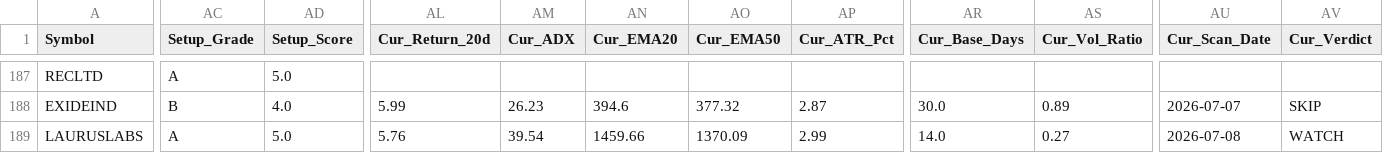
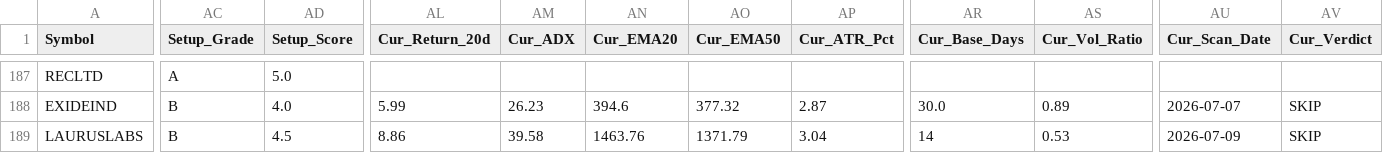
Before and after one commit to AbhiAbhiAbhi/swing-sentinel, a CSV file: data/positions.csv, drawn as a sheet; only a part is shown, gaps mark what is left out; the diff covers the shown part only; the diff names each change by its address in the sheet, - before the commit and + after, or states it on an @@ line.

Commit message:
Auto: morning watchlist level adjustments [skip ci]

```diff
--- a/data/positions.csv
+++ b/data/positions.csv
-AC189 (Setup_Grade): A
+AC189 (Setup_Grade): B
-AD189 (Setup_Score): 5.0
+AD189 (Setup_Score): 4.5
-AL189 (Cur_Return_20d): 5.76
+AL189 (Cur_Return_20d): 8.86
-AM189 (Cur_ADX): 39.54
+AM189 (Cur_ADX): 39.58
-AN189 (Cur_EMA20): 1459.66
+AN189 (Cur_EMA20): 1463.76
-AO189 (Cur_EMA50): 1370.09
+AO189 (Cur_EMA50): 1371.79
-AP189 (Cur_ATR_Pct): 2.99
+AP189 (Cur_ATR_Pct): 3.04
-AR189 (Cur_Base_Days): 14.0
+AR189 (Cur_Base_Days): 14
-AS189 (Cur_Vol_Ratio): 0.27
+AS189 (Cur_Vol_Ratio): 0.53
-AU189 (Cur_Scan_Date): 2026-07-08
+AU189 (Cur_Scan_Date): 2026-07-09
-AV189 (Cur_Verdict): WATCH
+AV189 (Cur_Verdict): SKIP
```
Also changed, not shown: 128 edited cells elsewhere in this file.
